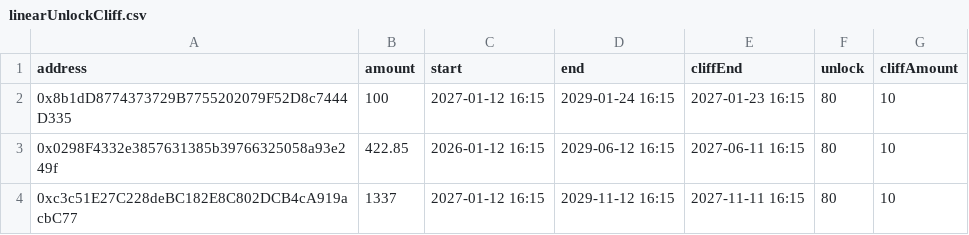
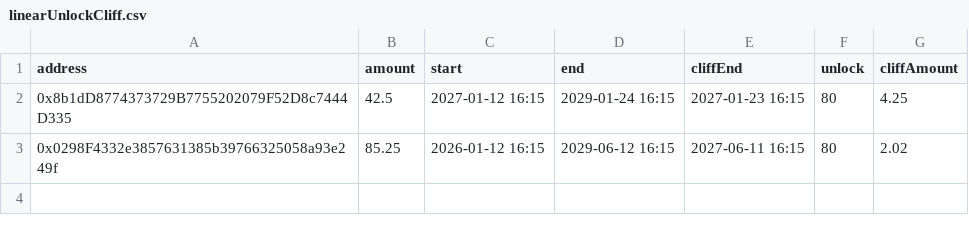
Before and after one commit to sablier-labs/sdk, a CSV file: src/evm/csv/lockup/range/linearUnlockCliff.csv, drawn as a sheet.

```diff
--- a/src/evm/csv/lockup/range/linearUnlockCliff.csv
+++ b/src/evm/csv/lockup/range/linearUnlockCliff.csv
@@ -1,4 +1,3 @@
 address,amount,start,end,cliffEnd,unlock,cliffAmount
-0x8b1dD8774373729B7755202079F52D8c7444D335,100,2027-01-12 16:15,2029-01-24 16:15,2027-01-23 16:15,80,10
-0x0298F4332e3857631385b39766325058a93e249f,422.85,2026-01-12 16:15,2029-06-12 16:15,2027-06-11 16:15,80,10
-0xc3c51E27C228deBC182E8C802DCB4cA919acbC77,1337,2027-01-12 16:15,2029-11-12 16:15,2027-11-11 16:15,80,10
+0x8b1dD8774373729B7755202079F52D8c7444D335,42.5,2027-01-12 16:15,2029-01-24 16:15,2027-01-23 16:15,80,4.25
+0x0298F4332e3857631385b39766325058a93e249f,85.25,2026-01-12 16:15,2029-06-12 16:15,2027-06-11 16:15,80,2.02
```
Also changed, not shown: src/evm/csv/lockup/duration/linearUnlockCliff.csv, src/evm/csv/lockup/range/cliff.csv, 21 other files.
